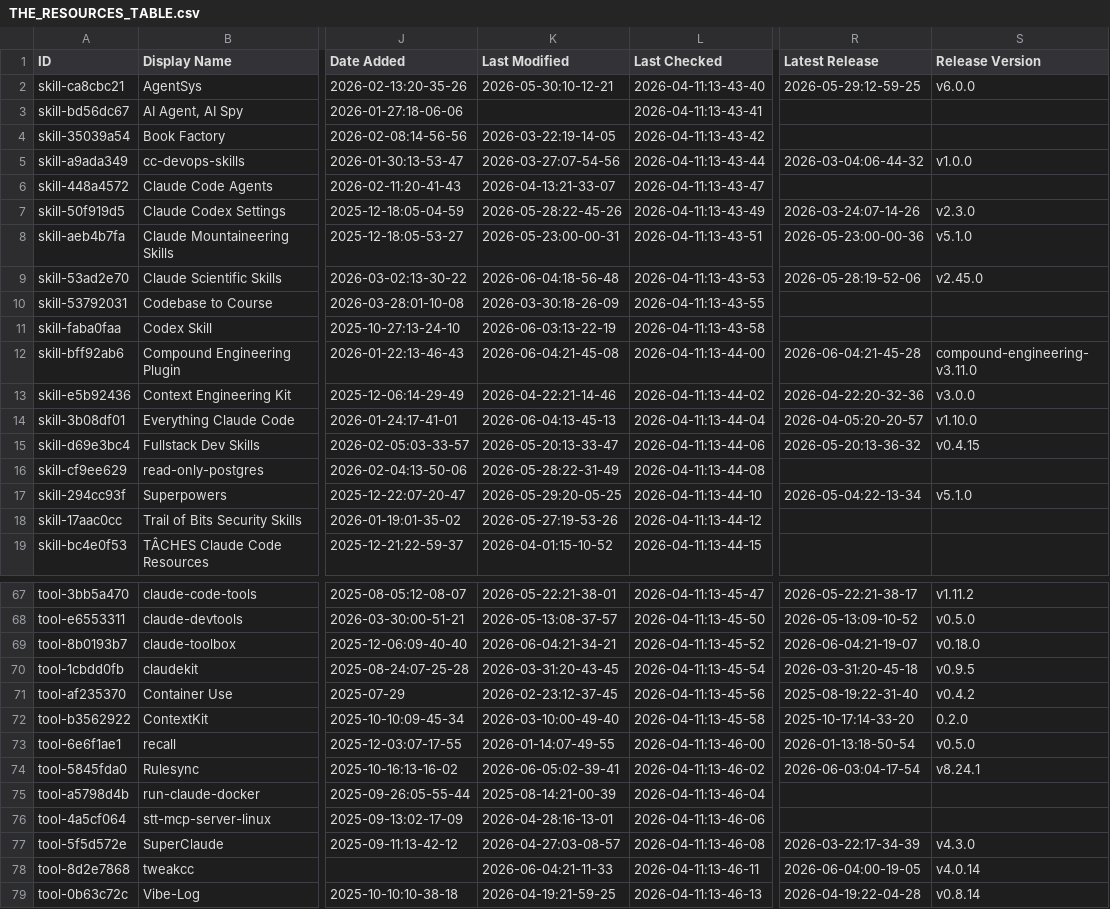
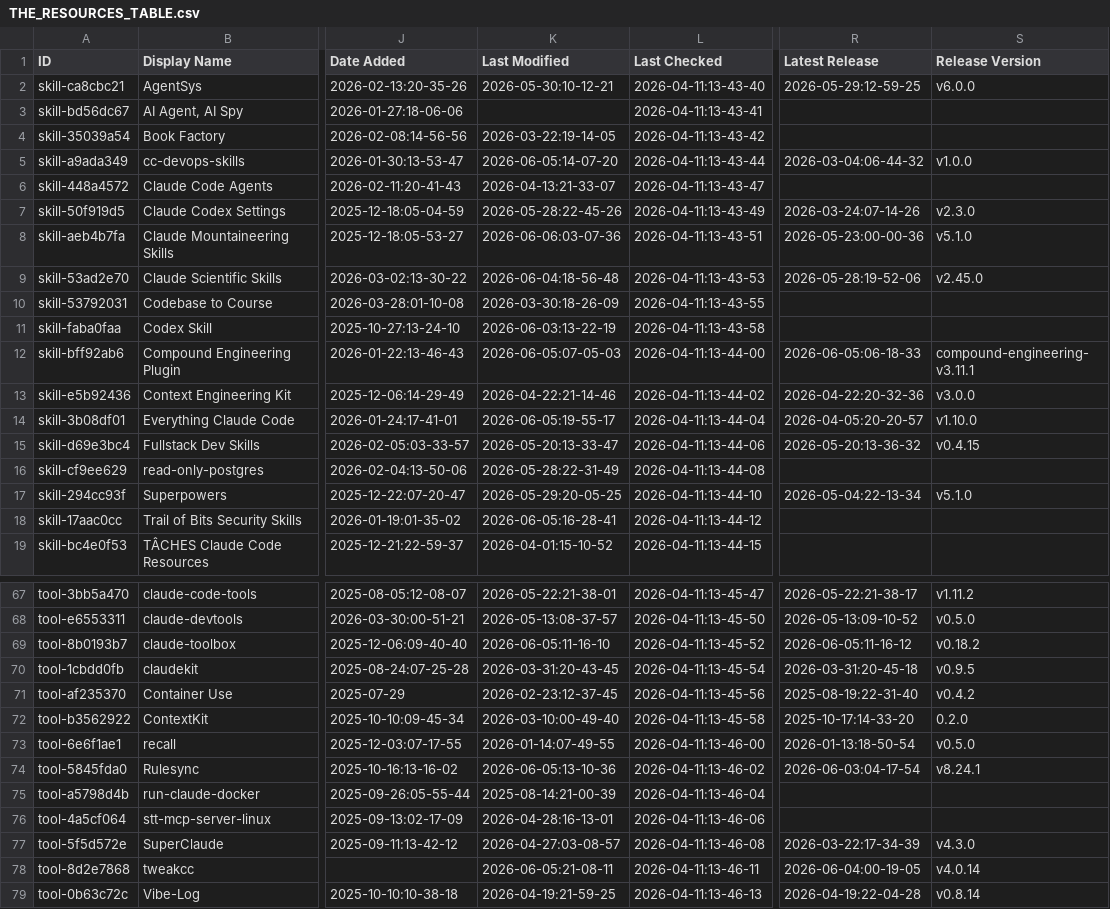
Before and after one commit to MaTriXy/awesome-claude-code, a CSV file: THE_RESOURCES_TABLE.csv, drawn as a sheet; only a part is shown, gaps mark what is left out; the diff covers the shown part only; the diff names each change by its address in the sheet, - before the commit and + after, or states it on an @@ line.

```diff
--- a/THE_RESOURCES_TABLE.csv
+++ b/THE_RESOURCES_TABLE.csv
-K5 (Last Modified): 2026-03-27:07-54-56
+K5 (Last Modified): 2026-06-05:14-07-20
-K8 (Last Modified): 2026-05-23:00-00-31
+K8 (Last Modified): 2026-06-06:03-07-36
-K12 (Last Modified): 2026-06-04:21-45-08
+K12 (Last Modified): 2026-06-05:07-05-03
-R12 (Latest Release): 2026-06-04:21-45-28
+R12 (Latest Release): 2026-06-05:06-18-33
-S12 (Release Version): compound-engineering-v3.11.0
+S12 (Release Version): compound-engineering-v3.11.1
-K14 (Last Modified): 2026-06-04:13-45-13
+K14 (Last Modified): 2026-06-05:19-55-17
-K18 (Last Modified): 2026-05-27:19-53-26
+K18 (Last Modified): 2026-06-05:16-28-41
-K69 (Last Modified): 2026-06-04:21-34-21
+K69 (Last Modified): 2026-06-05:11-16-10
-R69 (Latest Release): 2026-06-04:21-19-07
+R69 (Latest Release): 2026-06-05:11-16-12
-S69 (Release Version): v0.18.0
+S69 (Release Version): v0.18.2
-K74 (Last Modified): 2026-06-05:02-39-41
+K74 (Last Modified): 2026-06-05:13-10-36
-K78 (Last Modified): 2026-06-04:21-11-33
+K78 (Last Modified): 2026-06-05:21-08-11
```
Also changed, not shown: 34 edited cells elsewhere in this file.
